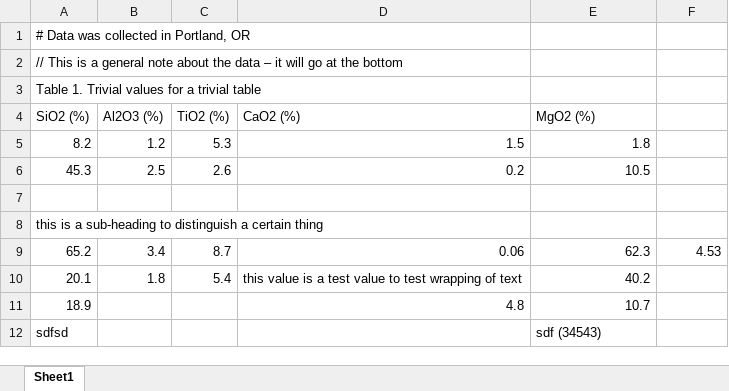
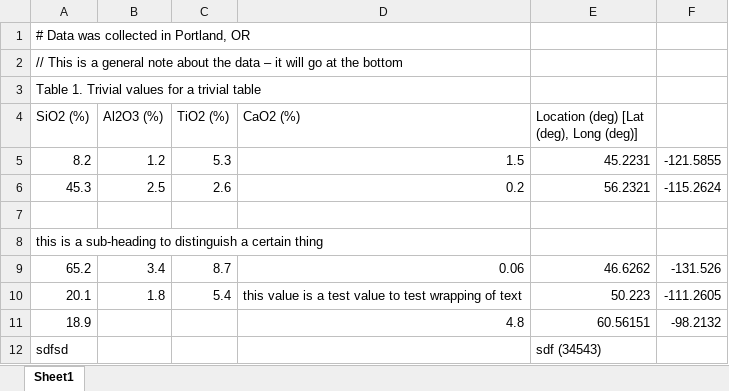
Before and after one commit to ericyd/gsatf, an Excel workbook: src/Book1.xlsx, sheet Sheet1, drawn as a sheet; values as stored, in another font and other column widths than the file's, no borders; the diff names each change by its address in the sheet, - before the commit and + after, or states it on an @@ line.

Commit message:
changed processData to handle subheadings - needs refinement

```diff
--- a/src/Book1.xlsx (sheet Sheet1)
+++ b/src/Book1.xlsx (sheet Sheet1)
-E4: MgO2 (%)
+E4: Location (deg) [Lat (deg), Long (deg)]
-E5: 1.8
+E5: 45.2231
-F5: (empty)
+F5: -121.5855
-E6: 10.5
+E6: 56.2321
-F6: (empty)
+F6: -115.2624
-E9: 62.3
+E9: 46.6262
-F9: 4.53
+F9: -131.526
-E10: 40.2
+E10: 50.223
-F10: (empty)
+F10: -111.2605
-E11: 10.7
+E11: 60.56151
-F11: (empty)
+F11: -98.2132
```
Also changed, not shown: 5 other files.
